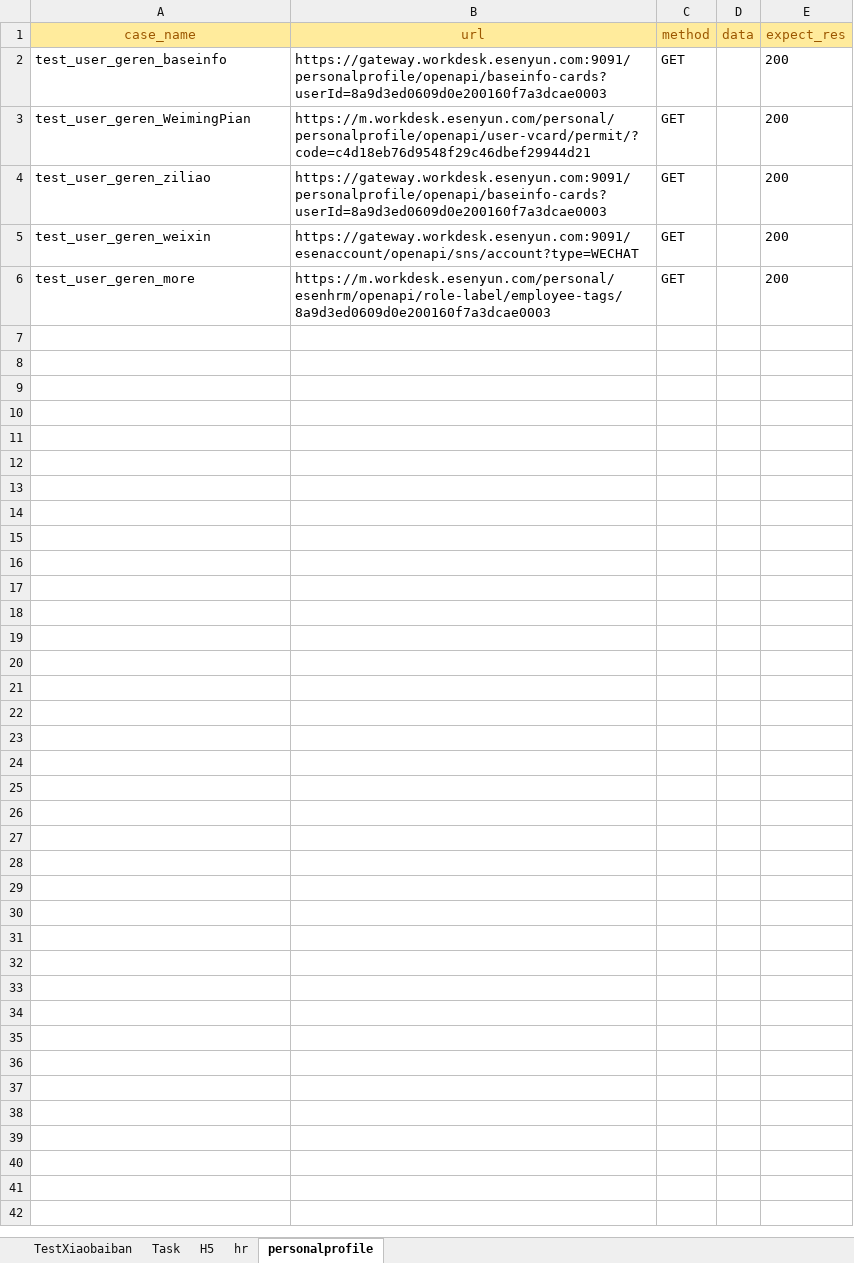
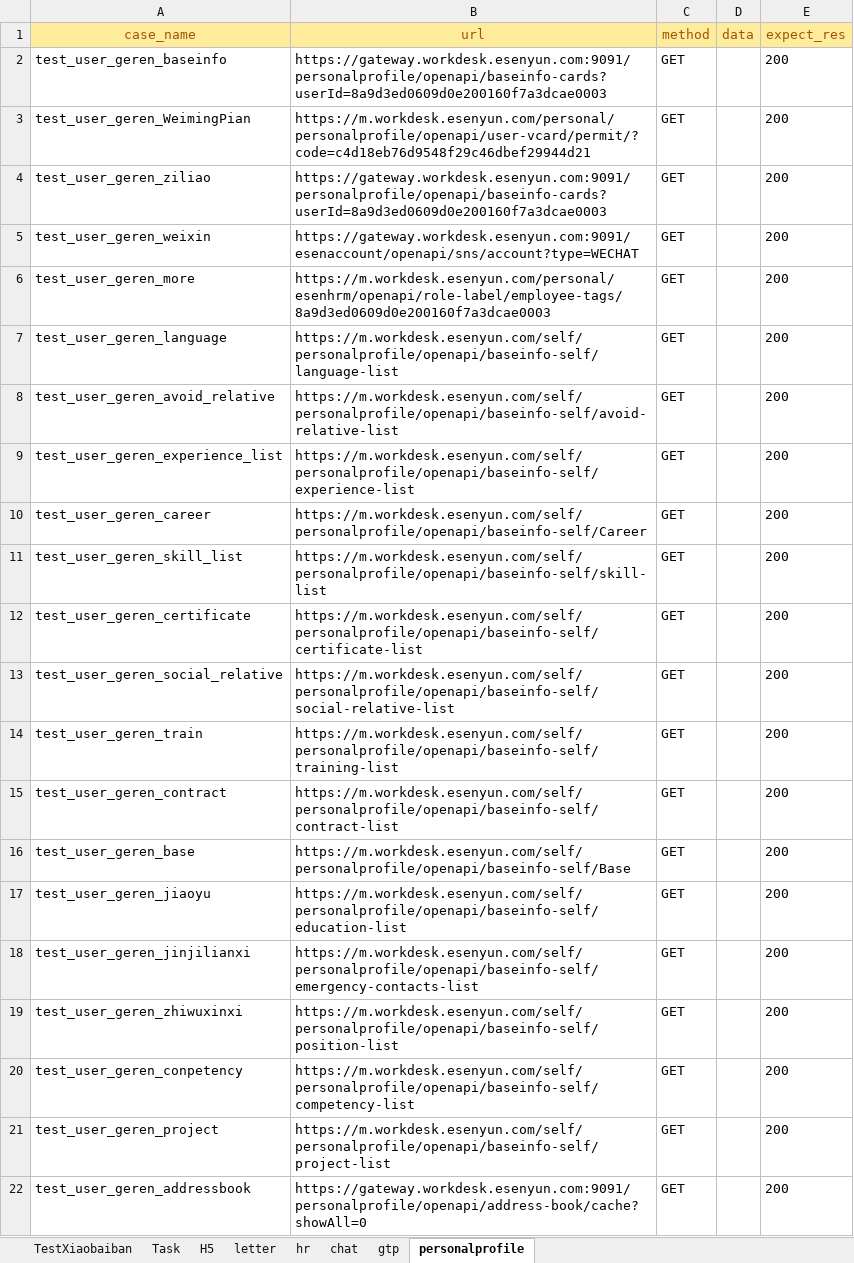
Before and after one commit to caoruihua/jiekou_yituanma, an Excel workbook: data/test_user_data.xlsx, sheet personalprofile, drawn as a sheet; values as stored, in another font and other column widths than the file's, no borders; the diff names each change by its address in the sheet, - before the commit and + after, or states it on an @@ line.

```diff
--- a/data/test_user_data.xlsx (sheet personalprofile)
+++ b/data/test_user_data.xlsx (sheet personalprofile)
+sheet tab: letter
+sheet tab: chat
+sheet tab: gtp
+row 7: test_user_geren_language | https://m.workdesk.esenyun.com/self/personalprofile/openapi/baseinfo-self/language-list | GET |  | 200
+row 8: test_user_geren_avoid_relative | https://m.workdesk.esenyun.com/self/personalprofile/openapi/baseinfo-self/avoid-relative-list | GET |  | 200
+row 9: test_user_geren_experience_list | https://m.workdesk.esenyun.com/self/personalprofile/openapi/baseinfo-self/experience-list | GET |  | 200
+row 10: test_user_geren_career | https://m.workdesk.esenyun.com/self/personalprofile/openapi/baseinfo-self/Career | GET |  | 200
+row 11: test_user_geren_skill_list | https://m.workdesk.esenyun.com/self/personalprofile/openapi/baseinfo-self/skill-list | GET |  | 200
+row 12: test_user_geren_certificate | https://m.workdesk.esenyun.com/self/personalprofile/openapi/baseinfo-self/certificate-list | GET |  | 200
+row 13: test_user_geren_social_relative | https://m.workdesk.esenyun.com/self/personalprofile/openapi/baseinfo-self/social-relative-list | GET |  | 200
+row 14: test_user_geren_train | https://m.workdesk.esenyun.com/self/personalprofile/openapi/baseinfo-self/training-list | GET |  | 200
+row 15: test_user_geren_contract | https://m.workdesk.esenyun.com/self/personalprofile/openapi/baseinfo-self/contract-list | GET |  | 200
+row 16: test_user_geren_base | https://m.workdesk.esenyun.com/self/personalprofile/openapi/baseinfo-self/Base | GET |  | 200
+row 17: test_user_geren_jiaoyu | https://m.workdesk.esenyun.com/self/personalprofile/openapi/baseinfo-self/education-list | GET |  | 200
+row 18: test_user_geren_jinjilianxi | https://m.workdesk.esenyun.com/self/personalprofile/openapi/baseinfo-self/emergency-contacts-list | GET |  | 200
+row 19: test_user_geren_zhiwuxinxi | https://m.workdesk.esenyun.com/self/personalprofile/openapi/baseinfo-self/position-list | GET |  | 200
+row 20: test_user_geren_conpetency | https://m.workdesk.esenyun.com/self/personalprofile/openapi/baseinfo-self/competency-list | GET |  | 200
+row 21: test_user_geren_project | https://m.workdesk.esenyun.com/self/personalprofile/openapi/baseinfo-self/project-list | GET |  | 200
+row 22: test_user_geren_addressbook | https://gateway.workdesk.esenyun.com:9091/personalprofile/openapi/address-book/cache?showAll=0 | GET |  | 200
```
Also changed, not shown: sheet H5, 6 other files.
